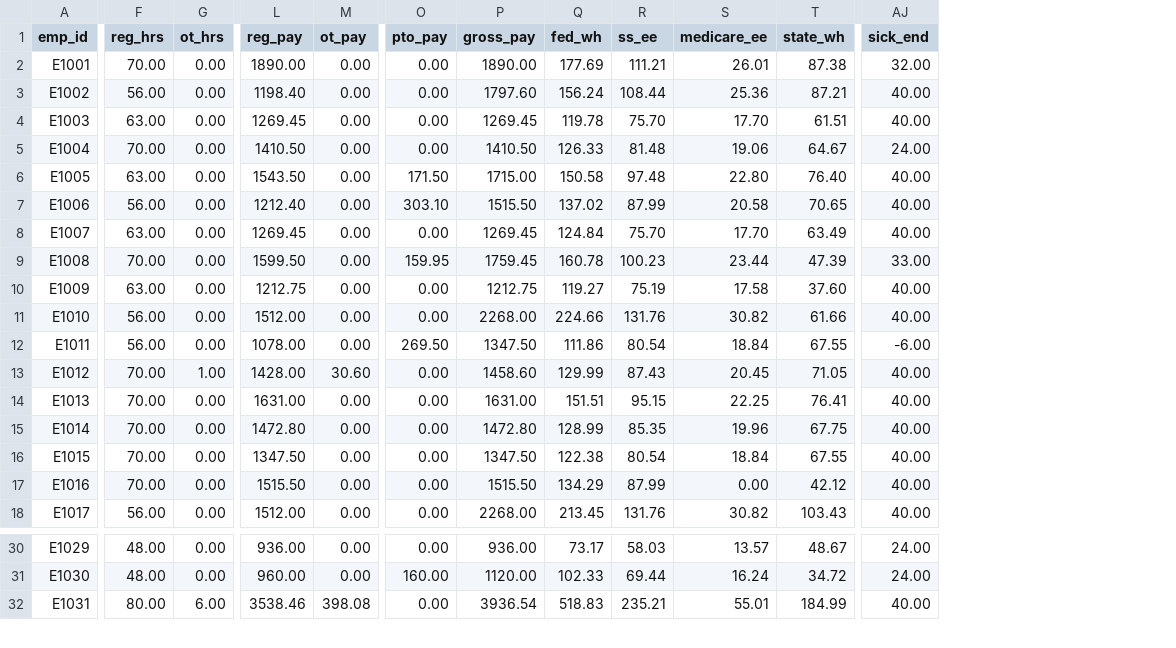
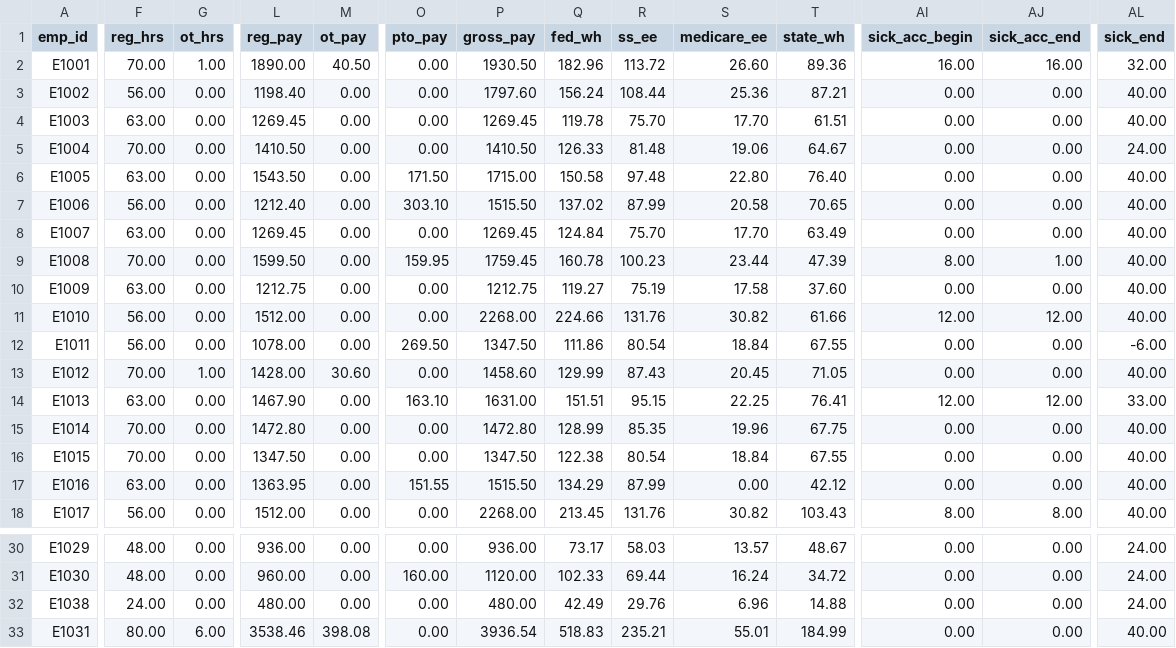
Before and after one commit to Aditya-00a/payroll-assurance, a CSV file: data/payroll_register.csv, drawn as a sheet; only a part is shown, gaps mark what is left out; addresses are those after the commit; rows hold the shown columns only; the diff covers the shown part only; the diff names each change by its address in the sheet, - before the commit and + after, or states it on an @@ line.

```diff
--- a/data/payroll_register.csv
+++ b/data/payroll_register.csv
+column AI (sick_acc_begin), rows 2-18: 16.00 | 0.00 | 0.00 | 0.00 | 0.00 | 0.00 | 0.00 | 8.00 | 0.00 | 12.00 | 0.00 | 0.00 | 12.00 | 0.00 | 0.00 | 0.00 | 8.00; rows 30-31: 0.00 | 0.00; row 33: 0.00
+column AJ (sick_acc_end), rows 2-18: 16.00 | 0.00 | 0.00 | 0.00 | 0.00 | 0.00 | 0.00 | 1.00 | 0.00 | 12.00 | 0.00 | 0.00 | 12.00 | 0.00 | 0.00 | 0.00 | 8.00; rows 30-31: 0.00 | 0.00; row 33: 0.00
-G2 (ot_hrs): 0.00
+G2 (ot_hrs): 1.00
-M2 (ot_pay): 0.00
+M2 (ot_pay): 40.50
-P2 (gross_pay): 1890.00
+P2 (gross_pay): 1930.50
-Q2 (fed_wh): 177.69
+Q2 (fed_wh): 182.96
-R2 (ss_ee): 111.21
+R2 (ss_ee): 113.72
-S2 (medicare_ee): 26.01
+S2 (medicare_ee): 26.60
-T2 (state_wh): 87.38
+T2 (state_wh): 89.36
-AL9 (sick_end): 33.00
+AL9 (sick_end): 40.00
-F14 (reg_hrs): 70.00
+F14 (reg_hrs): 63.00
-L14 (reg_pay): 1631.00
+L14 (reg_pay): 1467.90
-O14 (pto_pay): 0.00
+O14 (pto_pay): 163.10
-AL14 (sick_end): 40.00
+AL14 (sick_end): 33.00
-F17 (reg_hrs): 70.00
+F17 (reg_hrs): 63.00
-L17 (reg_pay): 1515.50
+L17 (reg_pay): 1363.95
-O17 (pto_pay): 0.00
+O17 (pto_pay): 151.55
+row 32: E1038 | 24.00 | 0.00 | 480.00 | 0.00 | 0.00 | 480.00 | 42.49 | 29.76 | 6.96 | 14.88 | 0.00 | 0.00 | 24.00
```
Also changed, not shown: 8 edited cells elsewhere in this file, data/bank_activity.csv, data/census.csv, 22 other files.
